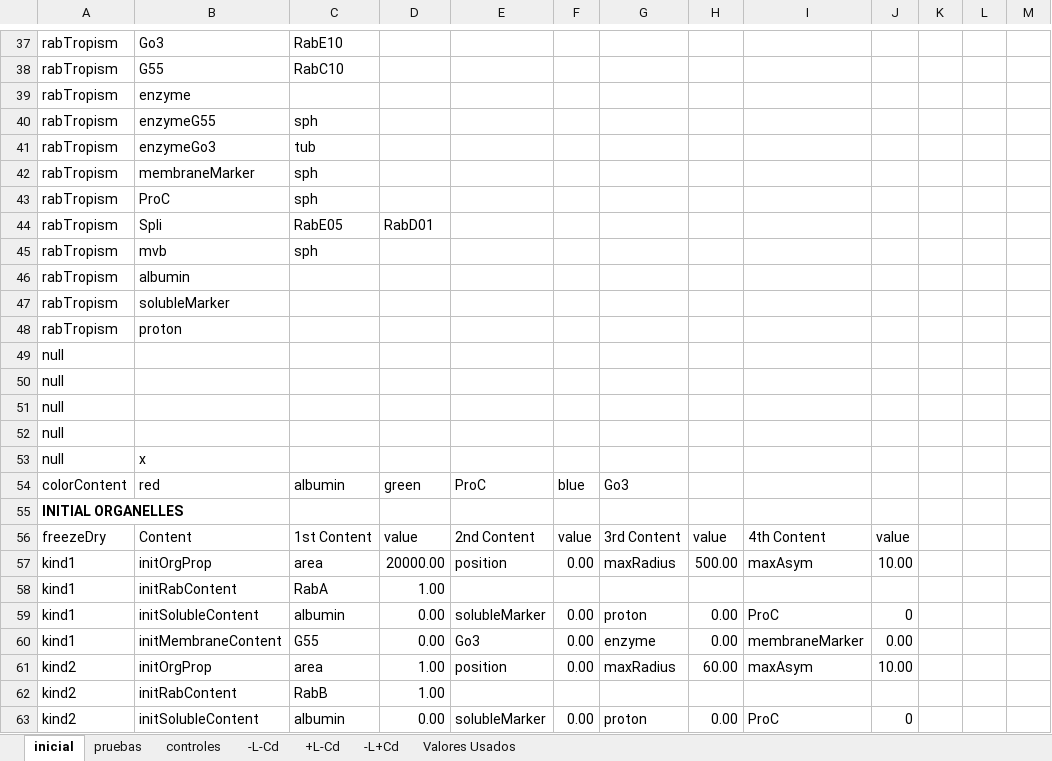
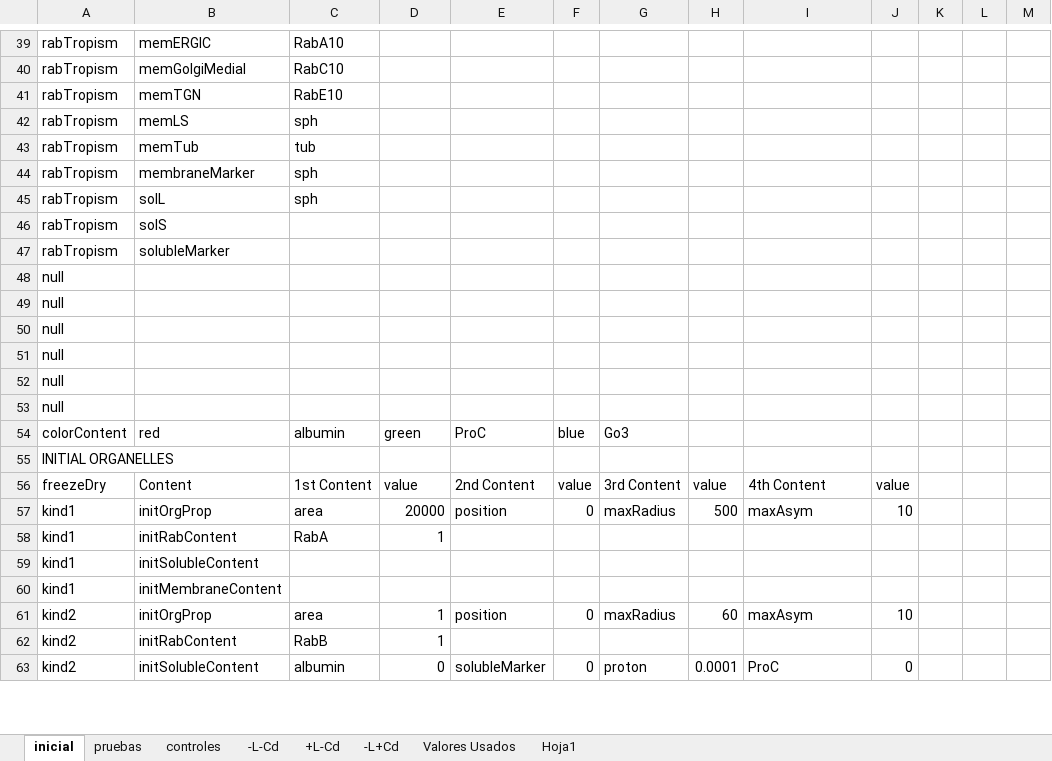
Before and after one commit to ihem-institute/immunity, an Excel workbook: InputGolgiPushMaturation30-12-19.xlsm, sheet inicial, drawn as a sheet; only a part is shown, gaps mark what is left out; values as stored, in another font and other column widths than the file's, no borders; removed rows and columns are numbered as before the commit, all else as after; the diff covers the shown part only; the diff names each change by its address in the sheet, - before the commit and + after, or states it on an @@ line.

```diff
--- a/InputGolgiPushMaturation30-12-19.xlsm (sheet inicial)
+++ b/InputGolgiPushMaturation30-12-19.xlsm (sheet inicial)
+sheet tab: Hoja1
-B39: Go3
+B39: memERGIC
-C39: RabE10
+C39: RabA10
-B40: G55
+B40: memGolgiMedial
-B41: enzyme
+B41: memTGN
-C41: (empty)
+C41: RabE10
-B42: enzymeG55
+B42: memLS
-B43: enzymeGo3
+B43: memTub
-B45: ProC
+B45: solL
-row 44: rabTropism | Spli | RabE05 | RabD01
-row 45: rabTropism | mvb | sph
-B46: albumin
+B46: solS
-row 48: rabTropism | proton
-B52: x
+B52: (empty)
@@ row 85 moved to row 53: null @@
-A55 bold: on
+A55 bold: off
-D57: 20000.00
+D57: 20000
-F57: 0.00
+F57: 0
-H57: 500.00
+H57: 500
-J57: 10.00
+J57: 10
-D58: 1.00
+D58: 1
-row 59: kind1 | initSolubleContent | albumin | 0.00 | solubleMarker | 0.00 | proton | 0.00 | ProC | 0
-row 60: kind1 | initMembraneContent | G55 | 0.00 | Go3 | 0.00 | enzyme | 0.00 | membraneMarker | 0.00
+row 59: kind1 | initSolubleContent
+row 60: kind1 | initMembraneContent
-D61:D62: 1.00
+D61:D62: 1
-F61: 0.00
+F61: 0
-H61: 60.00
+H61: 60
-J61: 10.00
+J61: 10
-D63: 0.00
+D63: 0
-F63: 0.00
+F63: 0
-H63: 0.00
+H63: 0.0001
```
Also changed, not shown: 4 added rows, 2 removed rows, 78 edited cells and cell formats elsewhere in this sheet, formulas that keep their value, 11 other files.
